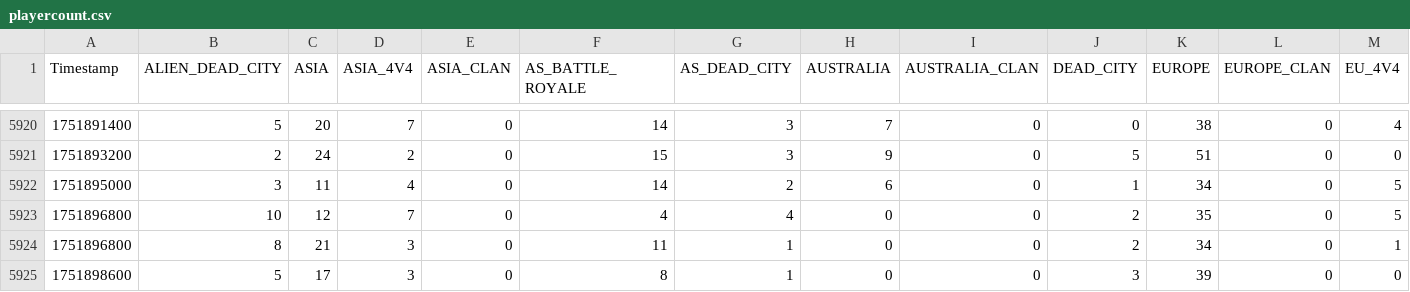
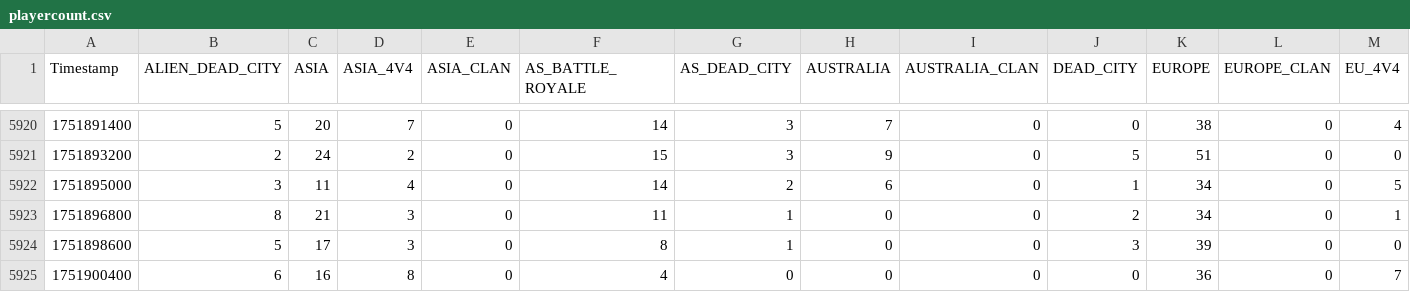
Before and after one commit to EpicEfeathers/wb, a CSV file: data/playercount.csv, drawn as a sheet; only a part is shown, gaps mark what is left out; the shorter side is filled out with more unchanged rows; rows hold the shown columns only; the diff names each change by its address in the sheet, - before the commit and + after, or states it on an @@ line.

Commit message:
Remove duplicate timestamp

```diff
--- a/data/playercount.csv
+++ b/data/playercount.csv
-row 5923: 1751896800 | 10 | 12 | 7 | 0 | 4 | 4 | 0 | 0 | 2 | 35 | 0 | 5
```
